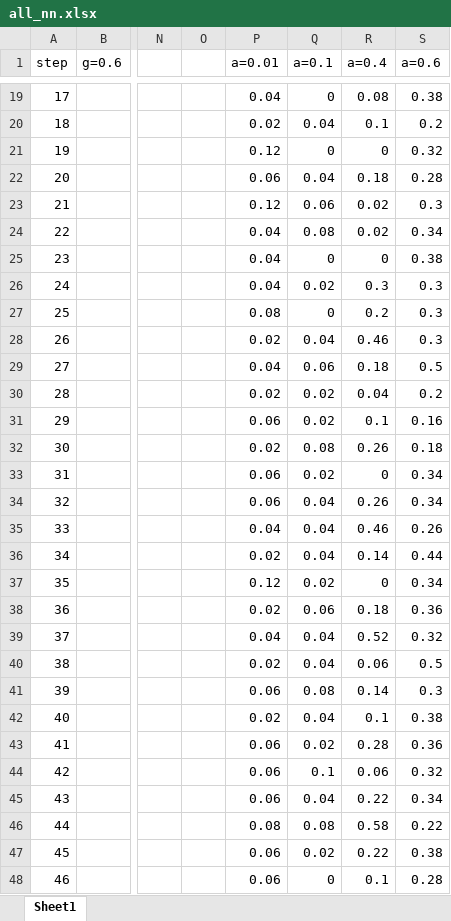
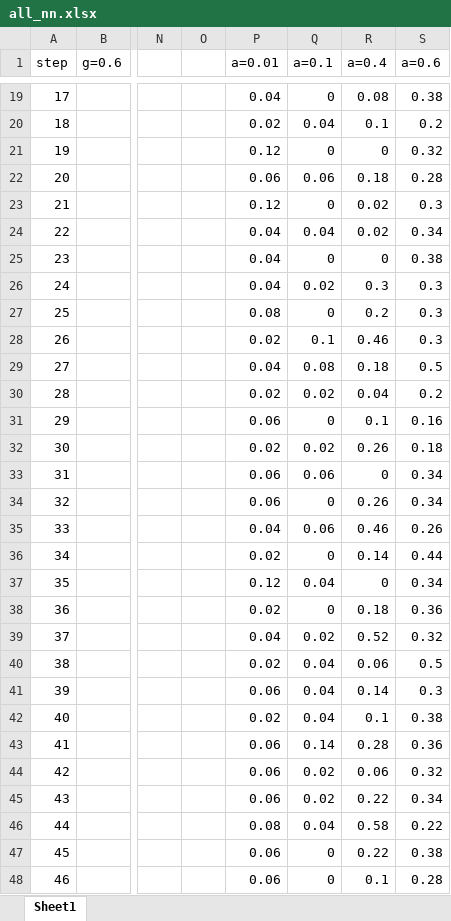
Before and after one commit to Mpprobst/frozen-lake, an Excel workbook: results/all_nn.xlsx, sheet Sheet1, drawn as a sheet; only a part is shown, gaps mark what is left out; values as stored, in another font and other column widths than the file's, no borders; charts and pictures not drawn; the diff covers the shown part only; the diff names each change by its address in the sheet, - before the commit and + after, or states it on an @@ line.

```diff
--- a/results/all_nn.xlsx (sheet Sheet1)
+++ b/results/all_nn.xlsx (sheet Sheet1)
-Q22 (a=0.1): 0.04
+Q22 (a=0.1): 0.06
-Q23 (a=0.1): 0.06
+Q23 (a=0.1): 0
-Q24 (a=0.1): 0.08
+Q24 (a=0.1): 0.04
-Q28 (a=0.1): 0.04
+Q28 (a=0.1): 0.1
-Q29 (a=0.1): 0.06
+Q29 (a=0.1): 0.08
-Q31 (a=0.1): 0.02
+Q31 (a=0.1): 0
-Q32 (a=0.1): 0.08
+Q32 (a=0.1): 0.02
-Q33 (a=0.1): 0.02
+Q33 (a=0.1): 0.06
-Q34 (a=0.1): 0.04
+Q34 (a=0.1): 0
-Q35 (a=0.1): 0.04
+Q35 (a=0.1): 0.06
-Q36 (a=0.1): 0.04
+Q36 (a=0.1): 0
-Q37 (a=0.1): 0.02
+Q37 (a=0.1): 0.04
-Q38 (a=0.1): 0.06
+Q38 (a=0.1): 0
-Q39 (a=0.1): 0.04
+Q39 (a=0.1): 0.02
-Q41 (a=0.1): 0.08
+Q41 (a=0.1): 0.04
-Q43 (a=0.1): 0.02
+Q43 (a=0.1): 0.14
-Q44 (a=0.1): 0.1
+Q44 (a=0.1): 0.02
-Q45 (a=0.1): 0.04
+Q45 (a=0.1): 0.02
-Q46 (a=0.1): 0.08
+Q46 (a=0.1): 0.04
-Q47 (a=0.1): 0.02
+Q47 (a=0.1): 0
```
Also changed, not shown: 13 edited cells elsewhere in this sheet, charts or pictures, 3 other files.
